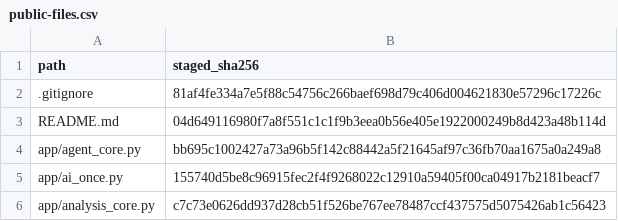
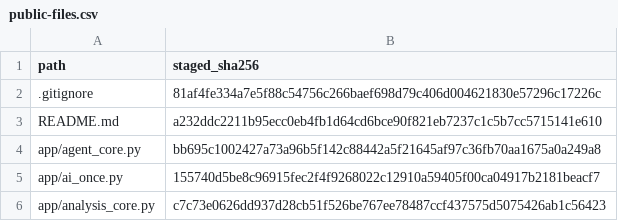
Before and after one commit to YokoAbe-Lab/genesis-sales-management-demo, a CSV file: docs/public-files.csv, drawn as a sheet; only a part is shown.

```diff
--- a/docs/public-files.csv
+++ b/docs/public-files.csv
@@ -2,3 +2,3 @@
 .gitignore,81af4fe334a7e5f88c54756c266baef698d79c406d004621830e57296c17226c
-README.md,04d649116980f7a8f551c1c1f9b3eea0b56e405e1922000249b8d423a48b114d
+README.md,a232ddc2211b95ecc0eb4fb1d64cd6bce90f821eb7237c1c5b7cc5715141e610
 app/agent_core.py,bb695c1002427a73a96b5f142c88442a5f21645af97c36fb70aa1675a0a249a8
```
Also changed, not shown: 1 other file.
